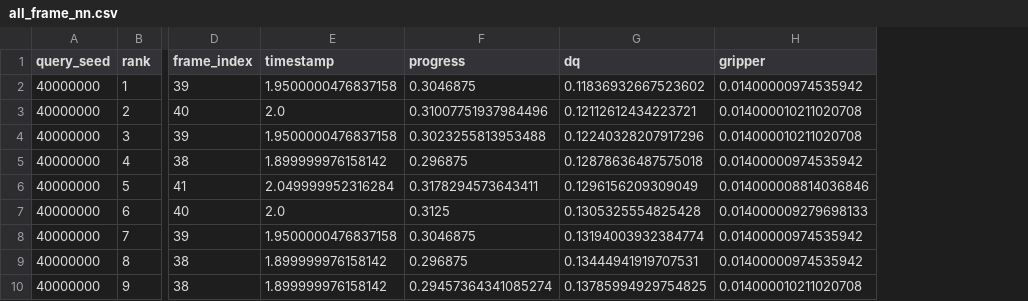
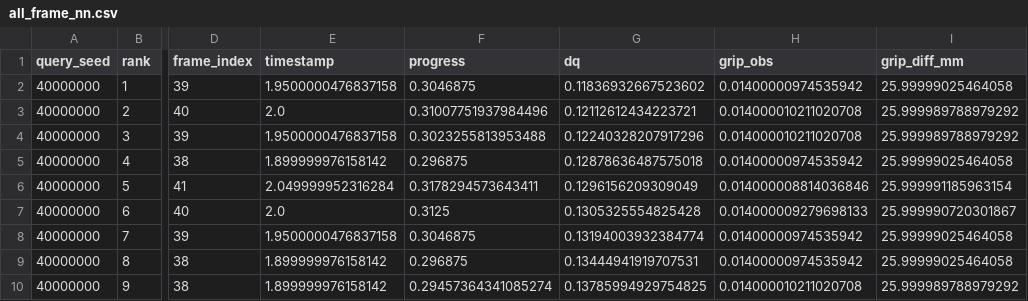
Before and after one commit to skifffes/Simulate, a CSV file: results/experiment_2_5/d2_c3_coverage/all_frame_nn.csv, drawn as a sheet; only a part is shown, gaps mark what is left out; the diff names each change by its address in the sheet, - before the commit and + after, or states it on an @@ line.

```diff
--- a/results/experiment_2_5/d2_c3_coverage/all_frame_nn.csv
+++ b/results/experiment_2_5/d2_c3_coverage/all_frame_nn.csv
+column I (grip_diff_mm), rows 2-10: 25.99999025464058 | 25.999989788979292 | 25.999989788979292 | 25.99999025464058 | 25.999991185963154 | 25.999990720301867 | 25.99999025464058 | 25.99999025464058 | 25.999989788979292
-H1: gripper
+H1: grip_obs
```
Also changed, not shown: results/experiment_2_5/d2_c3_coverage/episode_deduplicated_nn.csv, results/experiment_2_5/d2_c3_coverage/initial_nn.csv, 12 other files.
